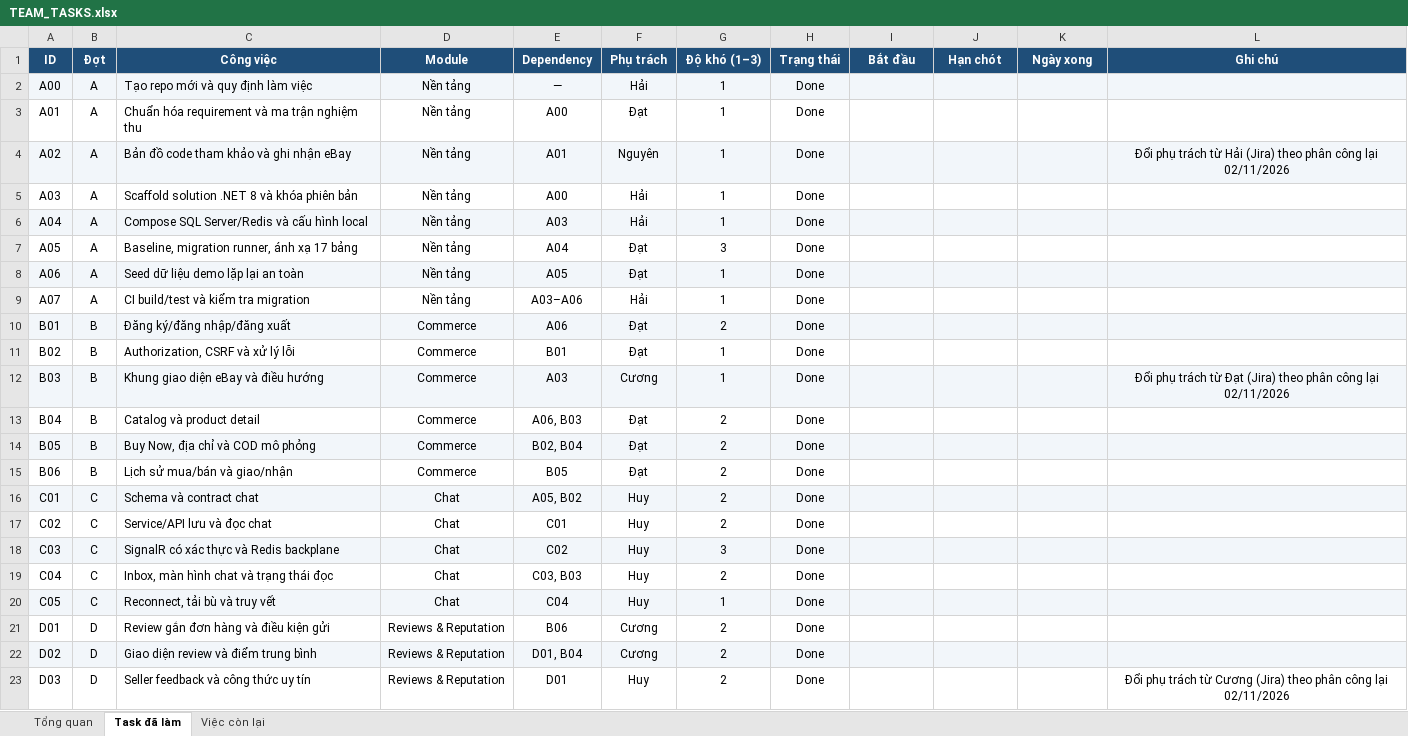
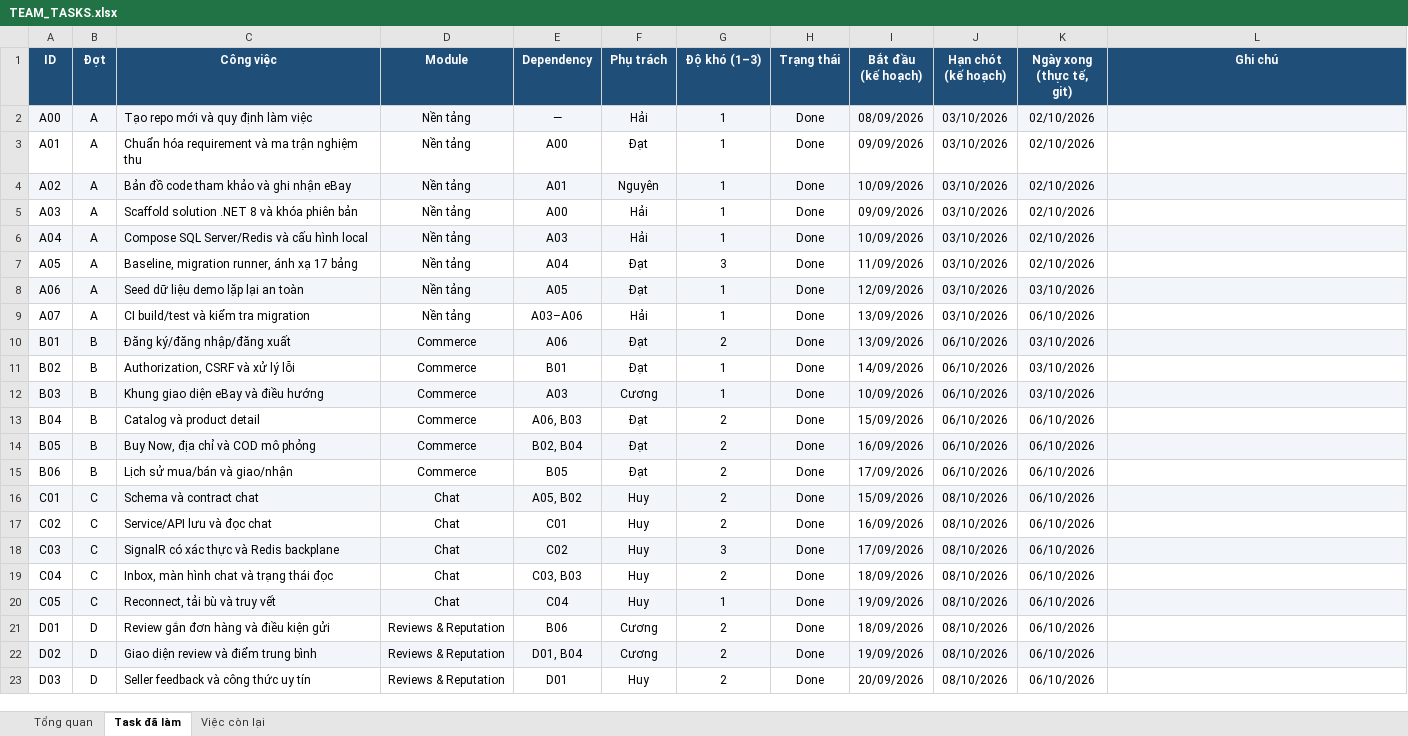
Before and after one commit to nguyenchien1505/EbayG5PRN, an Excel workbook: docs/team/TEAM_TASKS.xlsx, sheet Task đã làm, drawn as a sheet; only a part is shown; values as stored, in another font and other column widths than the file's, no borders; conditional formats not drawn; the diff covers the shown part only; the diff names each change by its address in the sheet, - before the commit and + after, or states it on an @@ line.

```diff
--- a/docs/team/TEAM_TASKS.xlsx (sheet Task đã làm)
+++ b/docs/team/TEAM_TASKS.xlsx (sheet Task đã làm)
-I1: Bắt đầu
+I1: Bắt đầu (kế hoạch)
-J1: Hạn chót
+J1: Hạn chót (kế hoạch)
-K1: Ngày xong
+K1: Ngày xong (thực tế, git)
-I2 (Bắt đầu (kế hoạch)): (empty)
+I2 (Bắt đầu (kế hoạch)): 08/09/2026
-J2:J9 (Hạn chót (kế hoạch)): (empty)
+J2:J9 (Hạn chót (kế hoạch)): 03/10/2026
-K2:K7 (Ngày xong (thực tế, git)): (empty)
+K2:K7 (Ngày xong (thực tế, git)): 02/10/2026
-I3 (Bắt đầu (kế hoạch)): (empty)
+I3 (Bắt đầu (kế hoạch)): 09/09/2026
-I4 (Bắt đầu (kế hoạch)): (empty)
+I4 (Bắt đầu (kế hoạch)): 10/09/2026
-L4 (Ghi chú): Đổi phụ trách từ Hải (Jira) theo phân công lại 02/11/2026
+L4 (Ghi chú): (empty)
-I5 (Bắt đầu (kế hoạch)): (empty)
+I5 (Bắt đầu (kế hoạch)): 09/09/2026
-I6 (Bắt đầu (kế hoạch)): (empty)
+I6 (Bắt đầu (kế hoạch)): 10/09/2026
-I7 (Bắt đầu (kế hoạch)): (empty)
+I7 (Bắt đầu (kế hoạch)): 11/09/2026
-I8 (Bắt đầu (kế hoạch)): (empty)
+I8 (Bắt đầu (kế hoạch)): 12/09/2026
-K8 (Ngày xong (thực tế, git)): (empty)
+K8 (Ngày xong (thực tế, git)): 03/10/2026
-I9:I10 (Bắt đầu (kế hoạch)): (empty)
+I9:I10 (Bắt đầu (kế hoạch)): 13/09/2026
-K9 (Ngày xong (thực tế, git)): (empty)
+K9 (Ngày xong (thực tế, git)): 06/10/2026
-J10:J15 (Hạn chót (kế hoạch)): (empty)
+J10:J15 (Hạn chót (kế hoạch)): 06/10/2026
-K10:K12 (Ngày xong (thực tế, git)): (empty)
+K10:K12 (Ngày xong (thực tế, git)): 03/10/2026
-I11 (Bắt đầu (kế hoạch)): (empty)
+I11 (Bắt đầu (kế hoạch)): 14/09/2026
-I12 (Bắt đầu (kế hoạch)): (empty)
+I12 (Bắt đầu (kế hoạch)): 10/09/2026
-L12 (Ghi chú): Đổi phụ trách từ Đạt (Jira) theo phân công lại 02/11/2026
+L12 (Ghi chú): (empty)
-I13 (Bắt đầu (kế hoạch)): (empty)
+I13 (Bắt đầu (kế hoạch)): 15/09/2026
-K13:K23 (Ngày xong (thực tế, git)): (empty)
+K13:K23 (Ngày xong (thực tế, git)): 06/10/2026
-I14 (Bắt đầu (kế hoạch)): (empty)
+I14 (Bắt đầu (kế hoạch)): 16/09/2026
-I15 (Bắt đầu (kế hoạch)): (empty)
+I15 (Bắt đầu (kế hoạch)): 17/09/2026
-I16 (Bắt đầu (kế hoạch)): (empty)
+I16 (Bắt đầu (kế hoạch)): 15/09/2026
-J16:J23 (Hạn chót (kế hoạch)): (empty)
+J16:J23 (Hạn chót (kế hoạch)): 08/10/2026
-I17 (Bắt đầu (kế hoạch)): (empty)
+I17 (Bắt đầu (kế hoạch)): 16/09/2026
-I18 (Bắt đầu (kế hoạch)): (empty)
+I18 (Bắt đầu (kế hoạch)): 17/09/2026
-I19 (Bắt đầu (kế hoạch)): (empty)
+I19 (Bắt đầu (kế hoạch)): 18/09/2026
-I20 (Bắt đầu (kế hoạch)): (empty)
+I20 (Bắt đầu (kế hoạch)): 19/09/2026
-I21 (Bắt đầu (kế hoạch)): (empty)
+I21 (Bắt đầu (kế hoạch)): 18/09/2026
-I22 (Bắt đầu (kế hoạch)): (empty)
+I22 (Bắt đầu (kế hoạch)): 19/09/2026
-I23 (Bắt đầu (kế hoạch)): (empty)
+I23 (Bắt đầu (kế hoạch)): 20/09/2026
-L23 (Ghi chú): Đổi phụ trách từ Cương (Jira) theo phân công lại 02/11/2026
+L23 (Ghi chú): (empty)
```
Also changed, not shown: 107 edited cells elsewhere in this sheet, sheet Việc còn lại, sheet Tổng quan, 3 other files.
